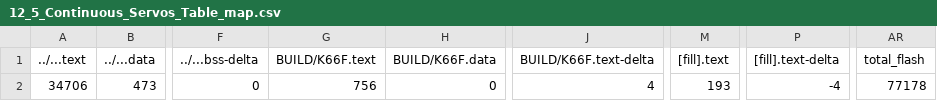
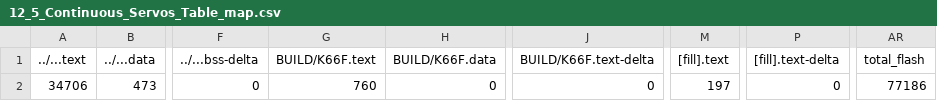
Before and after one commit to GakuSenDeSu/mbed12, a CSV file: 12_5_Continuous_Servos_Table/BUILD/K66F/GCC_ARM/12_5_Continuous_Servos_Table_map.csv, drawn as a sheet; only a part is shown, gaps mark what is left out; the diff names each change by its address in the sheet, - before the commit and + after, or states it on an @@ line.

```diff
--- a/12_5_Continuous_Servos_Table/BUILD/K66F/GCC_ARM/12_5_Continuous_Servos_Table_map.csv
+++ b/12_5_Continuous_Servos_Table/BUILD/K66F/GCC_ARM/12_5_Continuous_Servos_Table_map.csv
-G2 (BUILD/K66F.text): 756
+G2 (BUILD/K66F.text): 760
-J2 (BUILD/K66F.text-delta): 4
+J2 (BUILD/K66F.text-delta): 0
-M2 ([fill].text): 193
+M2 ([fill].text): 197
-P2 ([fill].text-delta): -4
+P2 ([fill].text-delta): 0
-AR2 (total_flash): 77178
+AR2 (total_flash): 77186
```
Also changed, not shown: 13 other files.
